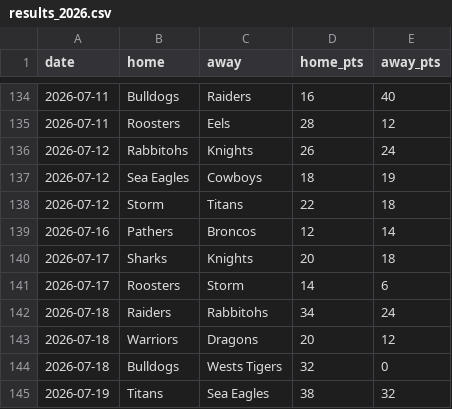
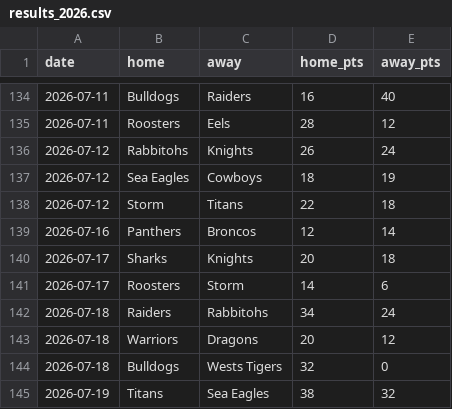
Before and after one commit to Rossdavo/nrl-ai-predictor, a CSV file: results_2026.csv, drawn as a sheet; only a part is shown, gaps mark what is left out.

Commit message:
Update results_2026.csv

```diff
--- a/results_2026.csv
+++ b/results_2026.csv
@@ -138,3 +138,3 @@ date,home,away,home_pts,away_pts
 2026-07-12,Storm,Titans,22,18
-2026-07-16,Pathers,Broncos,12,14
+2026-07-16,Panthers,Broncos,12,14
 2026-07-17,Sharks,Knights,20,18
```
